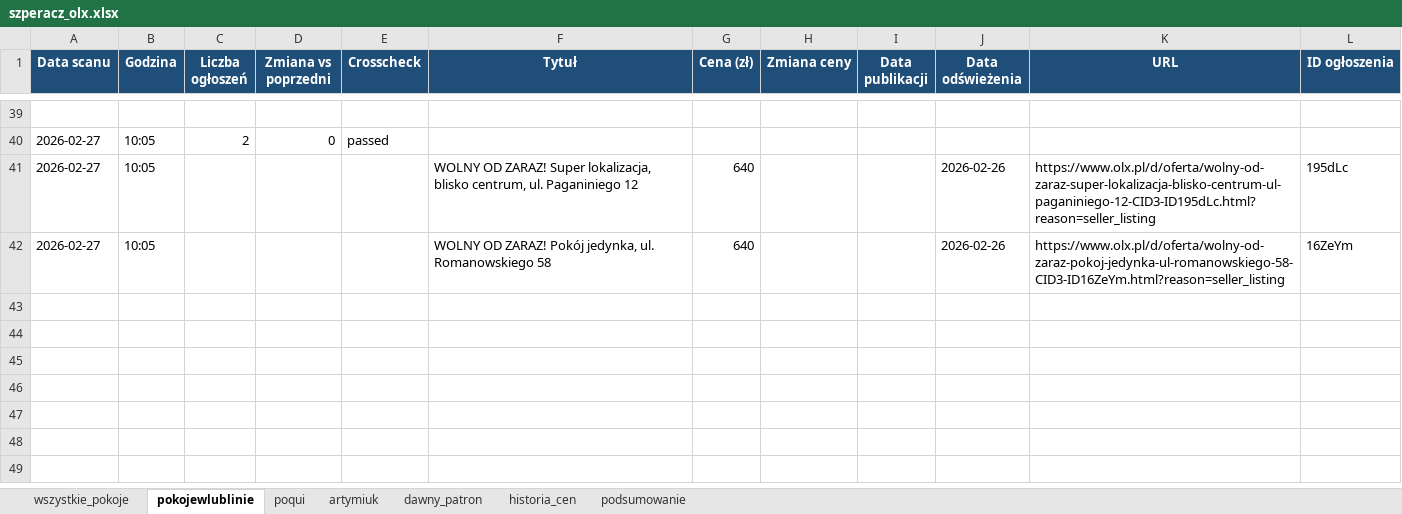
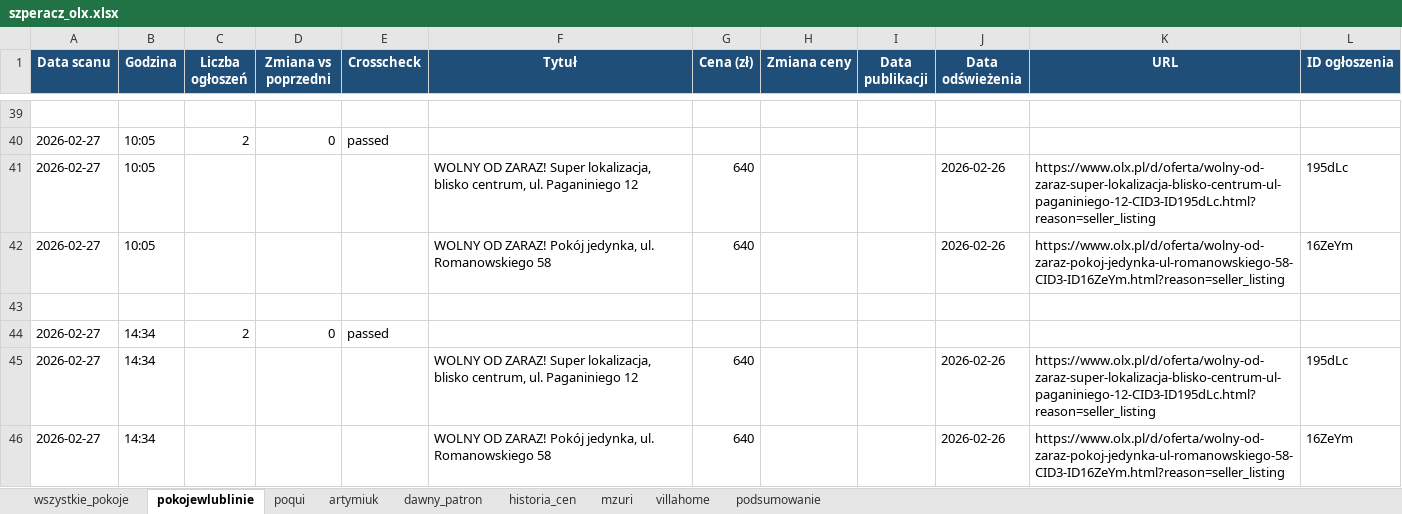
Before and after one commit to Bonaventura-EW/SZPERACZ, an Excel workbook: data/szperacz_olx.xlsx, sheet pokojewlublinie, drawn as a sheet; only a part is shown, gaps mark what is left out; values as stored, in another font and other column widths than the file's, no borders; the diff names each change by its address in the sheet, - before the commit and + after, or states it on an @@ line.

```diff
--- a/data/szperacz_olx.xlsx (sheet pokojewlublinie)
+++ b/data/szperacz_olx.xlsx (sheet pokojewlublinie)
+sheet tab: mzuri
+sheet tab: villahome
+row 43: (empty)
+row 44: 2026-02-27 | 14:34 | 2 | 0 | passed
+row 45: 2026-02-27 | 14:34 |  |  |  | WOLNY OD ZARAZ! Super lokalizacja, blisko centrum, ul. Paganiniego 12 | 640 |  |  | 2026-02-26 | https://www.olx.pl/d/oferta/wolny-od-zaraz-super-lokalizacja-blisko-centrum-ul-paganiniego-12-CID3-ID195dLc.html?reason=seller_listing | 195dLc
+row 46: 2026-02-27 | 14:34 |  |  |  | WOLNY OD ZARAZ! Pokój jedynka, ul. Romanowskiego 58 | 640 |  |  | 2026-02-26 | https://www.olx.pl/d/oferta/wolny-od-zaraz-pokoj-jedynka-ul-romanowskiego-58-CID3-ID16ZeYm.html?reason=seller_listing | 16ZeYm
```
Also changed, not shown: sheet historia_cen, sheet wszystkie_pokoje, sheet poqui, sheet podsumowanie, sheet dawny_patron, sheet artymiuk, 1 other file.
